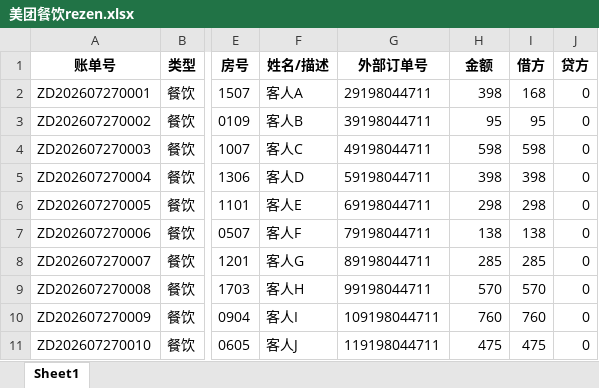
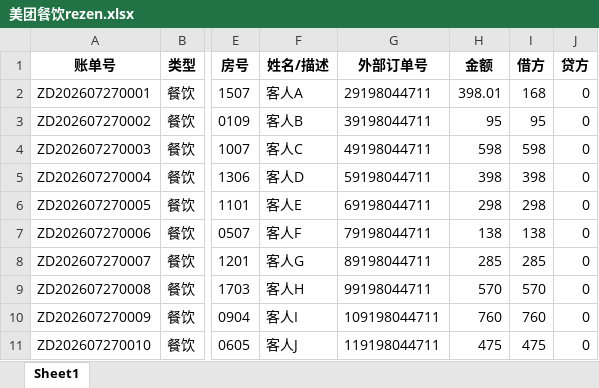
Before and after one commit to TheEternal233/hotel-ar-agent, an Excel workbook: data/清远/OTA对账--测试数据/美团餐饮rezen.xlsx, sheet Sheet1, drawn as a sheet; only a part is shown, gaps mark what is left out; values as stored, in another font and other column widths than the file's, no borders; the diff names each change by its address in the sheet, - before the commit and + after, or states it on an @@ line.

```diff
--- a/data/清远/OTA对账--测试数据/美团餐饮rezen.xlsx (sheet Sheet1)
+++ b/data/清远/OTA对账--测试数据/美团餐饮rezen.xlsx (sheet Sheet1)
-H2 (金额): 398
+H2 (金额): 398.01
```
Also changed, not shown: data/清远/OTA对账--测试数据/抖音·rezen_测试数据.xlsx, 12 other files.
